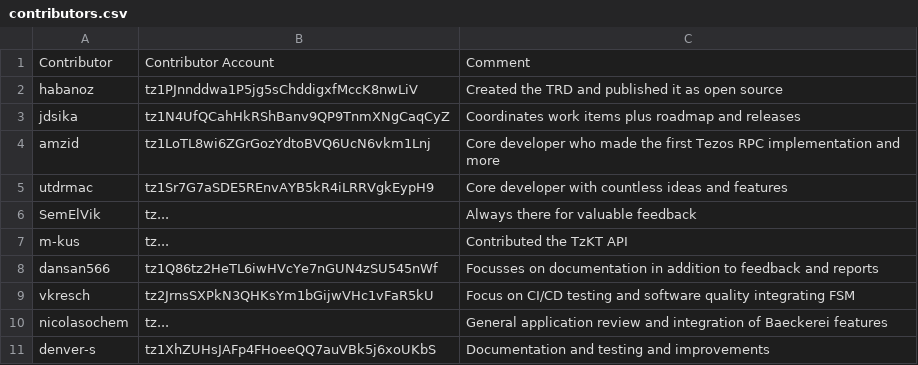
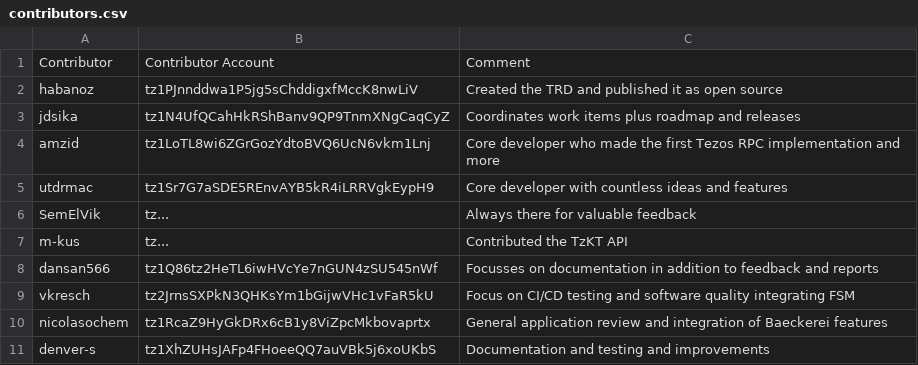
Before and after one commit to tezos-reward-distributor-organization/tezos-reward-distributor, a CSV file: contributors.csv, drawn as a sheet.

Commit message:
add my tz address

```diff
--- a/contributors.csv
+++ b/contributors.csv
@@ -9,3 +9,3 @@ dansan566 , tz1Q86tz2HeTL6iwHVcYe7nGUN4zSU545nWf, Focusses on documentation in a
 vkresch, tz2JrnsSXPkN3QHKsYm1bGijwVHc1vFaR5kU, Focus on CI/CD testing and software quality integrating FSM
-nicolasochem, tz..., General application review and integration of Baeckerei features
+nicolasochem, tz1RcaZ9HyGkDRx6cB1y8ViZpcMkbovaprtx, General application review and integration of Baeckerei features
 denver-s, tz1XhZUHsJAFp4FHoeeQQ7auVBk5j6xoUKbS, Documentation and testing and improvements
```
